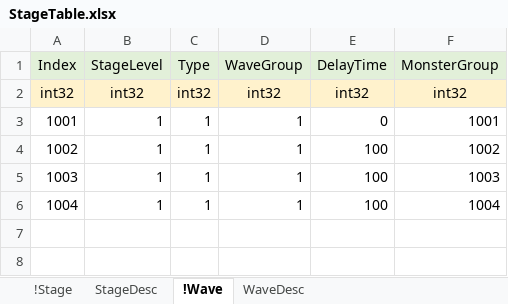
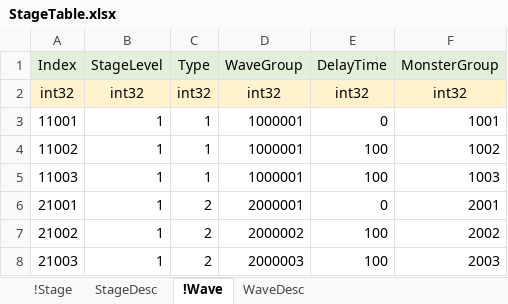
Before and after one commit to EpicRocket/SProject, an Excel workbook: XLSX/StageTable.xlsx, sheet !Wave, drawn as a sheet; values as stored, in another font and other column widths than the file's, no borders; removed rows and columns are numbered as before the commit, all else as after; the diff names each change by its address in the sheet, - before the commit and + after, or states it on an @@ line.

```diff
--- a/XLSX/StageTable.xlsx (sheet !Wave)
+++ b/XLSX/StageTable.xlsx (sheet !Wave)
-A3 (Index): 1001
+A3 (Index): 11001
-D3:D5 (WaveGroup): 1
+D3:D5 (WaveGroup): 1000001
-A4 (Index): 1002
+A4 (Index): 11002
-A5 (Index): 1003
+A5 (Index): 11003
-row 6: 1004 | 1 | 1 | 1 | 100 | 1004
+row 6: 21001 | 1 | 2 | 2000001 | 0 | 2001
+row 7: 21002 | 1 | 2 | 2000002 | 100 | 2002
+row 8: 21003 | 1 | 2 | 2000003 | 100 | 2003
```
Also changed, not shown: sheet !Stage, XLSX/MonsterGroupTable.xlsx.
